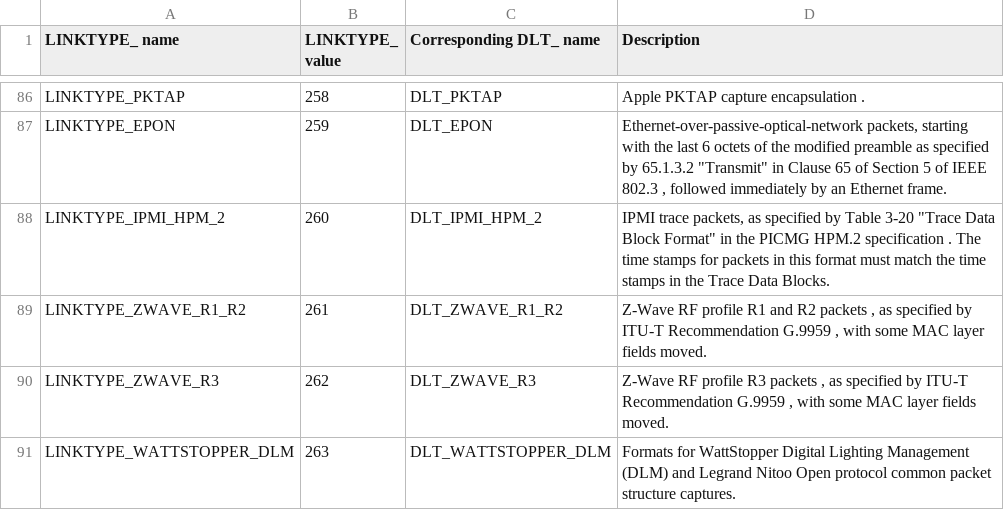
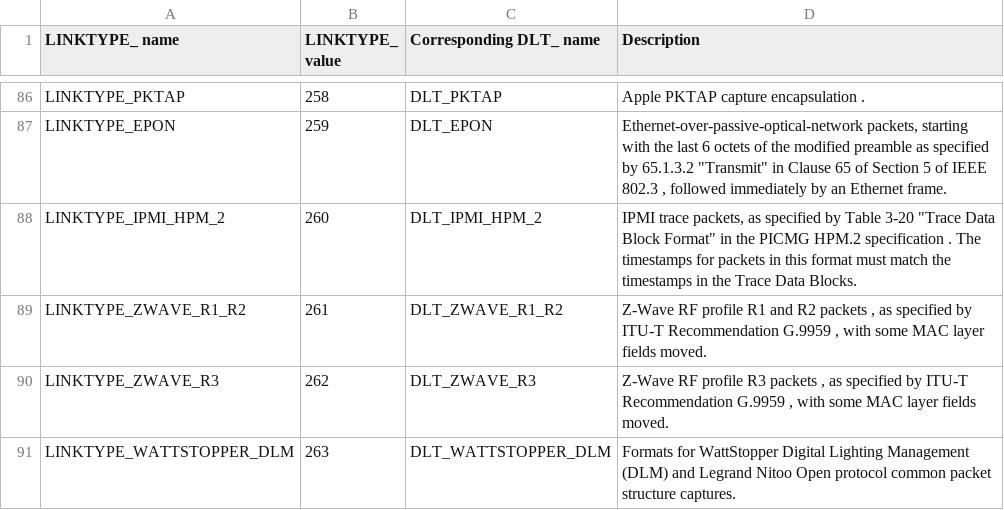
Before and after one commit to IETF-OPSAWG-WG/draft-ietf-opsawg-pcap, a CSV file: linktypes.csv, drawn as a sheet; only a part is shown, gaps mark what is left out.

Commit message:
Always use timestamp
This change avoids mixing of 'time stamp' and 'timestamp'.

s/time stamps/timestamps/g

In the RFCs, there are ~23 times more 'timestamp' than 'time stamp'.

```diff
--- a/linktypes.csv
+++ b/linktypes.csv
@@ -87,3 +87,3 @@ LINKTYPE_PKTAP,258,DLT_PKTAP,"Apple PKTAP capture encapsulation ."
 LINKTYPE_EPON,259,DLT_EPON,"Ethernet-over-passive-optical-network packets, starting with the last 6 octets of the modified preamble as specified by 65.1.3.2 ""Transmit"" in Clause 65 of Section 5 of IEEE 802.3 , followed immediately by an Ethernet frame."
-LINKTYPE_IPMI_HPM_2,260,DLT_IPMI_HPM_2,"IPMI trace packets, as specified by Table 3-20 ""Trace Data Block Format"" in the PICMG HPM.2 specification . The time stamps for packets in this format must match the time stamps in the Trace Data Blocks."
+LINKTYPE_IPMI_HPM_2,260,DLT_IPMI_HPM_2,"IPMI trace packets, as specified by Table 3-20 ""Trace Data Block Format"" in the PICMG HPM.2 specification . The timestamps for packets in this format must match the timestamps in the Trace Data Blocks."
 LINKTYPE_ZWAVE_R1_R2,261,DLT_ZWAVE_R1_R2,"Z-Wave RF profile R1 and R2 packets , as specified by ITU-T Recommendation G.9959 , with some MAC layer fields moved."
```
Also changed, not shown: 3 other files.
